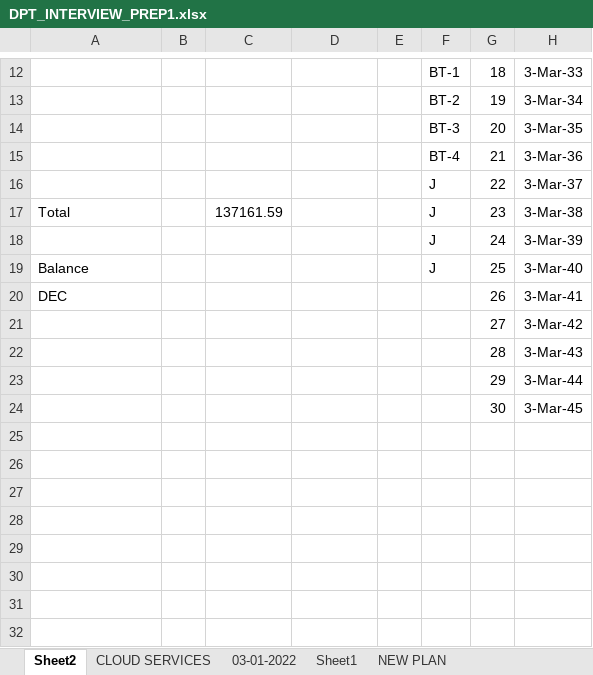
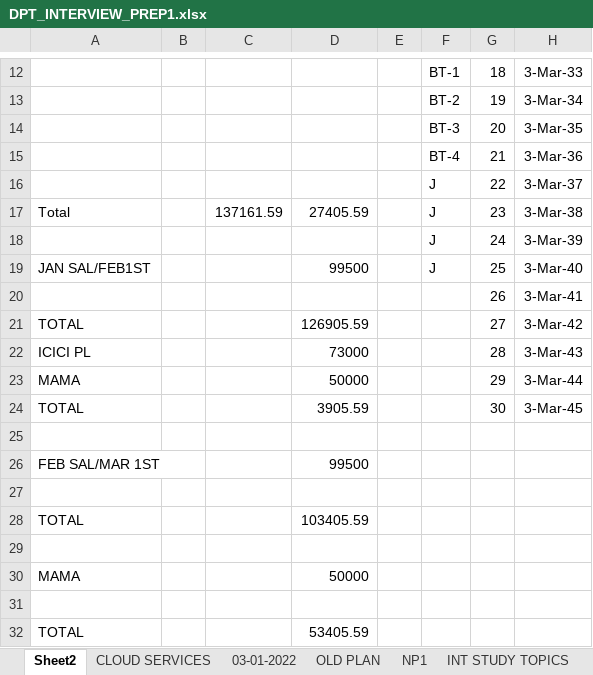
Before and after one commit to avardhineni/DevOps-Projects, an Excel workbook: DPT_INTERVIEW_PREP1.xlsx, sheet Sheet2, drawn as a sheet; only a part is shown, gaps mark what is left out; values as stored, in another font and other column widths than the file's, no borders; rows hold the shown columns only; the diff covers the shown part only; the diff names each change by its address in the sheet, - before the commit and + after, or states it on an @@ line.

```diff
--- a/DPT_INTERVIEW_PREP1.xlsx (sheet Sheet2)
+++ b/DPT_INTERVIEW_PREP1.xlsx (sheet Sheet2)
-sheet tab: NEW PLAN
+sheet tab: OLD PLAN
-sheet tab: Sheet1
-D17: (empty)
+D17: 27405.59
-A19: Balance
+A19: JAN SAL/FEB1ST
-D19: (empty)
+D19: 99500
-A20: DEC
+A20: (empty)
-A21: (empty)
+A21: TOTAL
-D21: (empty)
+D21: 126905.59
-A22: (empty)
+A22: ICICI PL
-D22: (empty)
+D22: 73000
-A23: (empty)
+A23: MAMA
-D23: (empty)
+D23: 50000
-A24: (empty)
+A24: TOTAL
-D24: (empty)
+D24: 3905.59
+row 25: (empty)
+row 26: FEB SAL/MAR 1ST |  |  | 99500
+row 27: (empty)
+row 28: TOTAL |  |  | 103405.59
+row 29: (empty)
+row 30: MAMA |  |  | 50000
+row 31: (empty)
+row 32: TOTAL |  |  | 53405.59
```
Also changed, not shown: 8 edited cells elsewhere in this sheet, sheet OLD PLAN, sheet 03-01-2022, sheet INT STUDY TOPICS, sheet NP1, other sheet tabs.
